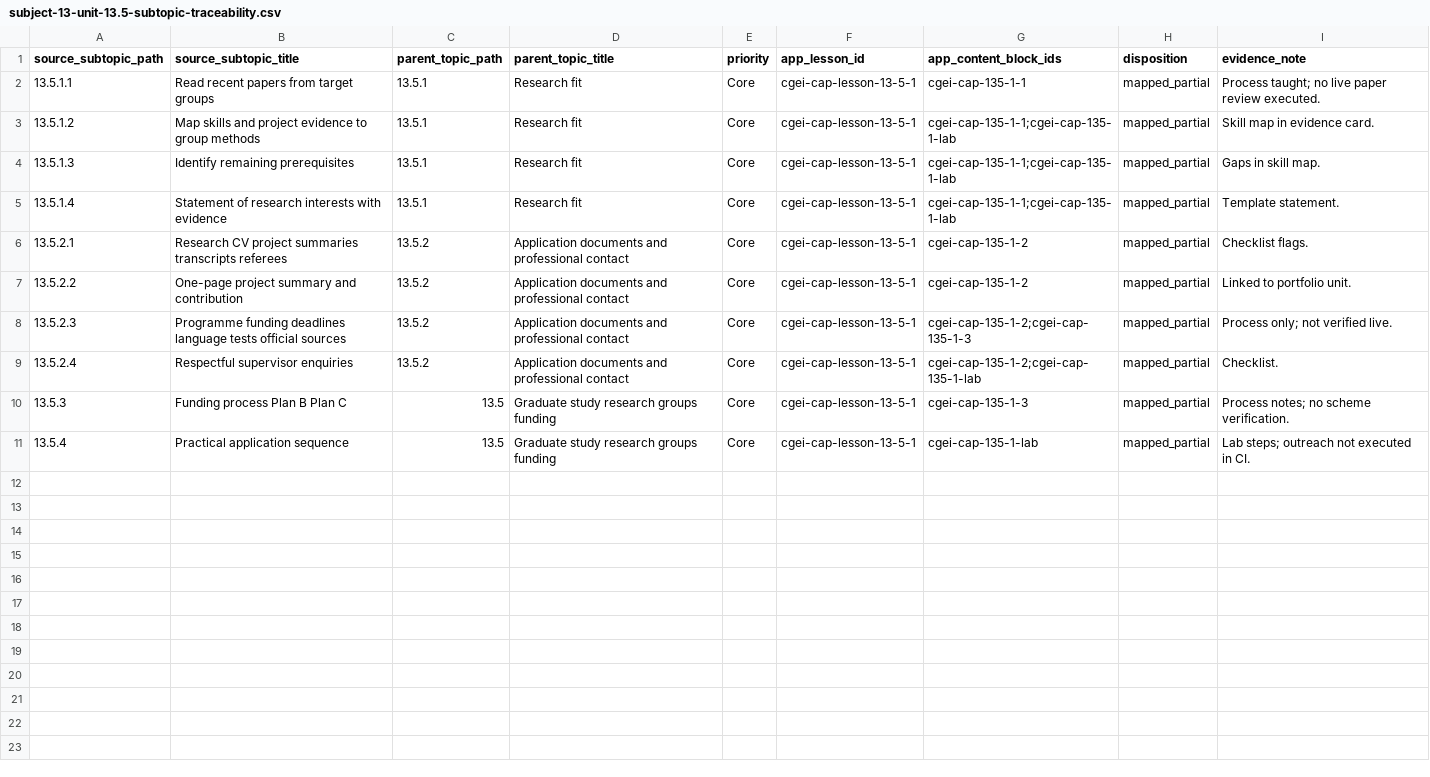
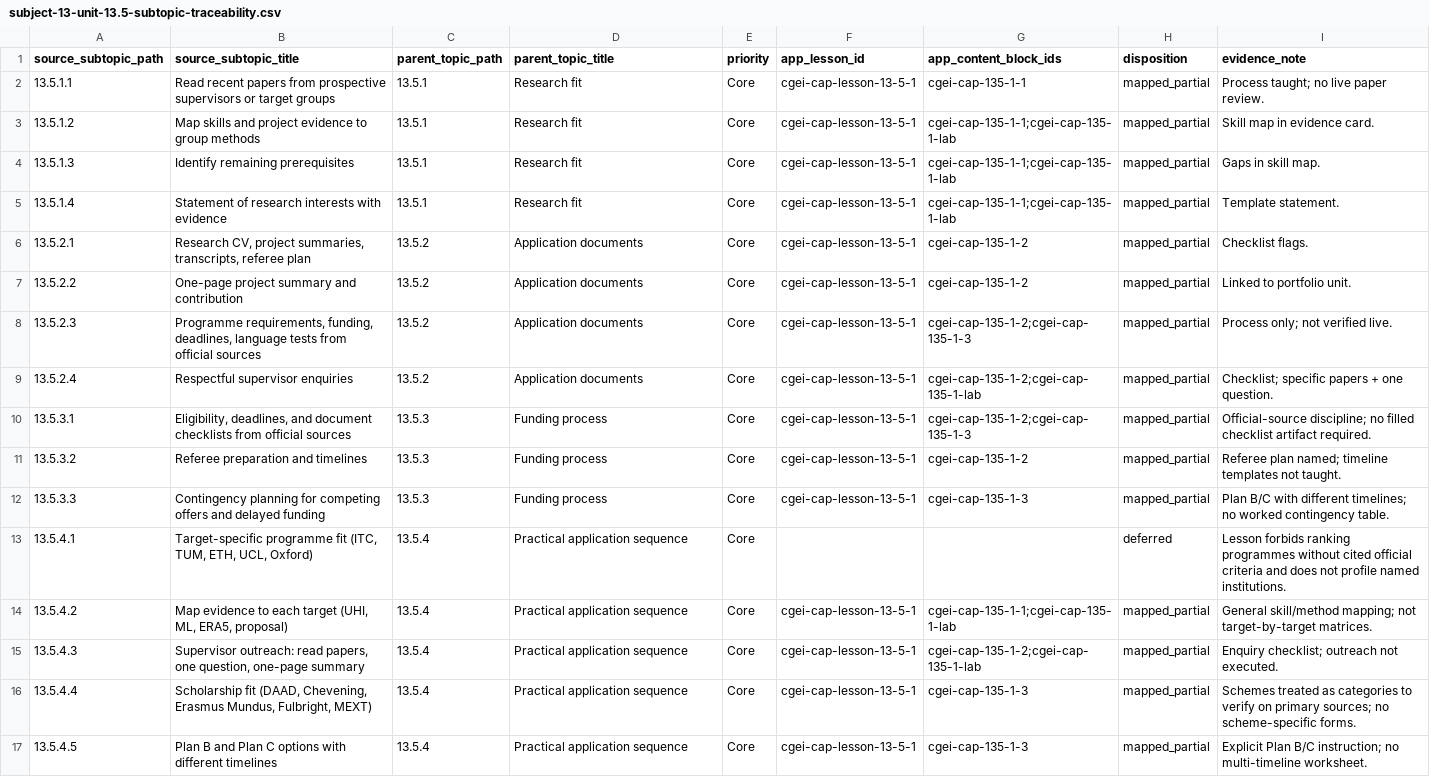
Before and after one commit to musab-shahid/my-study, a CSV file: docs/cgei/subject-13-unit-13.5-subtopic-traceability.csv, drawn as a sheet.

Commit message:
audit(cgei): review Unit 13.5 core-leaf evidence
Evidence-only dispositions for Unit 13.5 against lesson 13-5-1; regenerate
Core coverage report.

```diff
--- a/docs/cgei/subject-13-unit-13.5-subtopic-traceability.csv
+++ b/docs/cgei/subject-13-unit-13.5-subtopic-traceability.csv
@@ -1,3 +1,3 @@
 source_subtopic_path,source_subtopic_title,parent_topic_path,parent_topic_title,priority,app_lesson_id,app_content_block_ids,disposition,evidence_note
-13.5.1.1,Read recent papers from target groups,13.5.1,Research fit,Core,cgei-cap-lesson-13-5-1,cgei-cap-135-1-1,mapped_partial,Process taught; no live paper review executed.
+13.5.1.1,Read recent papers from prospective supervisors or target groups,13.5.1,Research fit,Core,cgei-cap-lesson-13-5-1,cgei-cap-135-1-1,mapped_partial,Process taught; no live paper review.
 13.5.1.2,Map skills and project evidence to group methods,13.5.1,Research fit,Core,cgei-cap-lesson-13-5-1,cgei-cap-135-1-1;cgei-cap-135-1-lab,mapped_partial,Skill map in evidence card.
@@ -5,7 +5,13 @@ source_subtopic_path,source_subtopic_title,parent_topic_path,parent_topic_title,
 13.5.1.4,Statement of research interests with evidence,13.5.1,Research fit,Core,cgei-cap-lesson-13-5-1,cgei-cap-135-1-1;cgei-cap-135-1-lab,mapped_partial,Template statement.
-13.5.2.1,Research CV project summaries transcripts referees,13.5.2,Application documents and professional contact,Core,cgei-cap-lesson-13-5-1,cgei-cap-135-1-2,mapped_partial,Checklist flags.
-13.5.2.2,One-page project summary and contribution,13.5.2,Application documents and professional contact,Core,cgei-cap-lesson-13-5-1,cgei-cap-135-1-2,mapped_partial,Linked to portfolio unit.
-13.5.2.3,Programme funding deadlines language tests official sources,13.5.2,Application documents and professional contact,Core,cgei-cap-lesson-13-5-1,cgei-cap-135-1-2;cgei-cap-135-1-3,mapped_partial,Process only; not verified live.
-13.5.2.4,Respectful supervisor enquiries,13.5.2,Application documents and professional contact,Core,cgei-cap-lesson-13-5-1,cgei-cap-135-1-2;cgei-cap-135-1-lab,mapped_partial,Checklist.
-13.5.3,Funding process Plan B Plan C,13.5,Graduate study research groups funding,Core,cgei-cap-lesson-13-5-1,cgei-cap-135-1-3,mapped_partial,Process notes; no scheme verification.
-13.5.4,Practical application sequence,13.5,Graduate study research groups funding,Core,cgei-cap-lesson-13-5-1,cgei-cap-135-1-lab,mapped_partial,Lab steps; outreach not executed in CI.
+13.5.2.1,"Research CV, project summaries, transcripts, referee plan",13.5.2,Application documents,Core,cgei-cap-lesson-13-5-1,cgei-cap-135-1-2,mapped_partial,Checklist flags.
+13.5.2.2,One-page project summary and contribution,13.5.2,Application documents,Core,cgei-cap-lesson-13-5-1,cgei-cap-135-1-2,mapped_partial,Linked to portfolio unit.
+13.5.2.3,"Programme requirements, funding, deadlines, language tests from official sources",13.5.2,Application documents,Core,cgei-cap-lesson-13-5-1,cgei-cap-135-1-2;cgei-cap-135-1-3,mapped_partial,Process only; not verified live.
+13.5.2.4,Respectful supervisor enquiries,13.5.2,Application documents,Core,cgei-cap-lesson-13-5-1,cgei-cap-135-1-2;cgei-cap-135-1-lab,mapped_partial,Checklist; specific papers + one question.
+13.5.3.1,"Eligibility, deadlines, and document checklists from official sources",13.5.3,Funding process,Core,cgei-cap-lesson-13-5-1,cgei-cap-135-1-2;cgei-cap-135-1-3,mapped_partial,Official-source discipline; no filled checklist artifact required.
+13.5.3.2,Referee preparation and timelines,13.5.3,Funding process,Core,cgei-cap-lesson-13-5-1,cgei-cap-135-1-2,mapped_partial,Referee plan named; timeline templates not taught.
+13.5.3.3,Contingency planning for competing offers and delayed funding,13.5.3,Funding process,Core,cgei-cap-lesson-13-5-1,cgei-cap-135-1-3,mapped_partial,Plan B/C with different timelines; no worked contingency table.
+13.5.4.1,"Target-specific programme fit (ITC, TUM, ETH, UCL, Oxford)",13.5.4,Practical application sequence,Core,,,deferred,Lesson forbids ranking programmes without cited official criteria and does not profile named institutions.
+13.5.4.2,"Map evidence to each target (UHI, ML, ERA5, proposal)",13.5.4,Practical application sequence,Core,cgei-cap-lesson-13-5-1,cgei-cap-135-1-1;cgei-cap-135-1-lab,mapped_partial,General skill/method mapping; not target-by-target matrices.
+13.5.4.3,"Supervisor outreach: read papers, one question, one-page summary",13.5.4,Practical application sequence,Core,cgei-cap-lesson-13-5-1,cgei-cap-135-1-2;cgei-cap-135-1-lab,mapped_partial,Enquiry checklist; outreach not executed.
+13.5.4.4,"Scholarship fit (DAAD, Chevening, Erasmus Mundus, Fulbright, MEXT)",13.5.4,Practical application sequence,Core,cgei-cap-lesson-13-5-1,cgei-cap-135-1-3,mapped_partial,Schemes treated as categories to verify on primary sources; no scheme-specific forms.
+13.5.4.5,Plan B and Plan C options with different timelines,13.5.4,Practical application sequence,Core,cgei-cap-lesson-13-5-1,cgei-cap-135-1-3,mapped_partial,Explicit Plan B/C instruction; no multi-timeline worksheet.
```
Also changed, not shown: docs/cgei/source-toc/core-leaf-coverage-report.csv, 1 other file.
